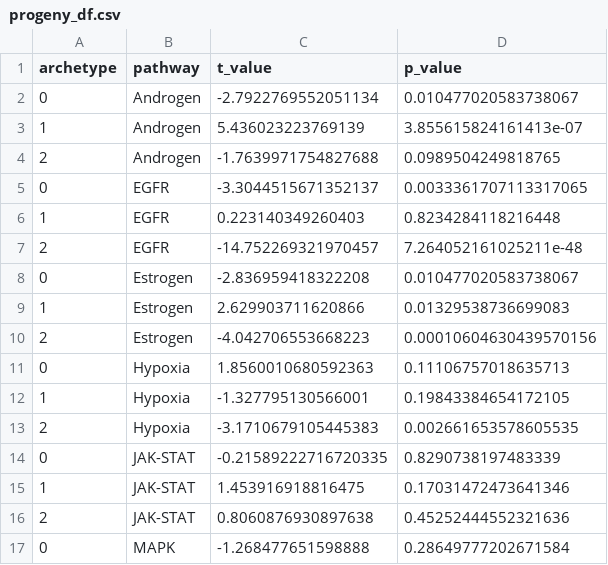
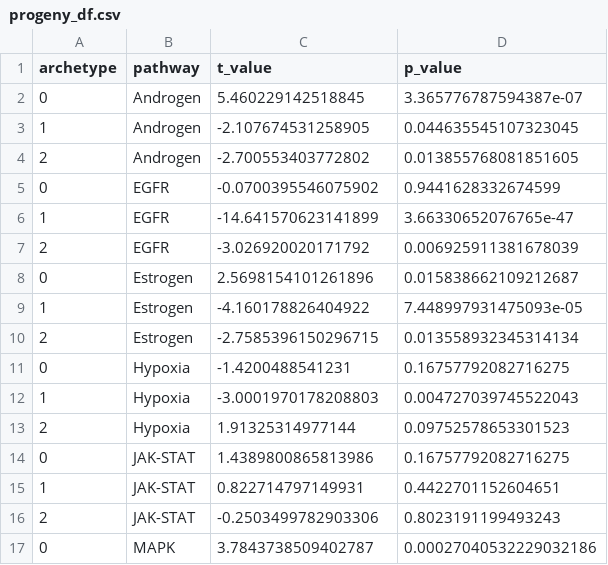
Before and after one commit to saezlab/ParTIpy_paper, a CSV file: output/fibroblast_cross_condition/progeny_df.csv, drawn as a sheet; only a part is shown; the diff covers the shown part only.

```diff
--- a/output/fibroblast_cross_condition/progeny_df.csv
+++ b/output/fibroblast_cross_condition/progeny_df.csv
@@ -1,17 +1,17 @@
 archetype,pathway,t_value,p_value
-0,Androgen,-2.7922769552051134,0.010477020583738067
-1,Androgen,5.436023223769139,3.855615824161413e-07
-2,Androgen,-1.7639971754827688,0.0989504249818765
-0,EGFR,-3.3044515671352137,0.0033361707113317065
-1,EGFR,0.223140349260403,0.8234284118216448
-2,EGFR,-14.752269321970457,7.264052161025211e-48
-0,Estrogen,-2.836959418322208,0.010477020583738067
-1,Estrogen,2.629903711620866,0.01329538736699083
-2,Estrogen,-4.042706553668223,0.00010604630439570156
-0,Hypoxia,1.8560010680592363,0.11106757018635713
-1,Hypoxia,-1.327795130566001,0.19843384654172105
-2,Hypoxia,-3.1710679105445383,0.002661653578605535
-0,JAK-STAT,-0.21589222716720335,0.8290738197483339
-1,JAK-STAT,1.453916918816475,0.17031472473641346
-2,JAK-STAT,0.8060876930897638,0.45252444552321636
-0,MAPK,-1.268477651598888,0.28649777202671584
+0,Androgen,5.460229142518845,3.365776787594387e-07
+1,Androgen,-2.107674531258905,0.044635545107323045
+2,Androgen,-2.700553403772802,0.013855768081851605
+0,EGFR,-0.0700395546075902,0.9441628332674599
+1,EGFR,-14.641570623141899,3.66330652076765e-47
+2,EGFR,-3.026920020171792,0.006925911381678039
+0,Estrogen,2.5698154101261896,0.015838662109212687
+1,Estrogen,-4.160178826404922,7.448997931475093e-05
+2,Estrogen,-2.7585396150296715,0.013558932345314134
+0,Hypoxia,-1.4200488541231,0.16757792082716275
+1,Hypoxia,-3.0001970178208803,0.004727039745522043
+2,Hypoxia,1.91325314977144,0.09752578653301523
+0,JAK-STAT,1.4389800865813986,0.16757792082716275
+1,JAK-STAT,0.822714797149931,0.4422701152604651
+2,JAK-STAT,-0.2503499782903306,0.8023191199493243
+0,MAPK,3.7843738509402787,0.00027040532229032186
```
Also changed, not shown: 52 edited cells elsewhere in this file, output/fibroblast_cross_condition/collectri_df.csv, output/fibroblast_cross_condition/disease_enrichment.csv, 45 other files.
